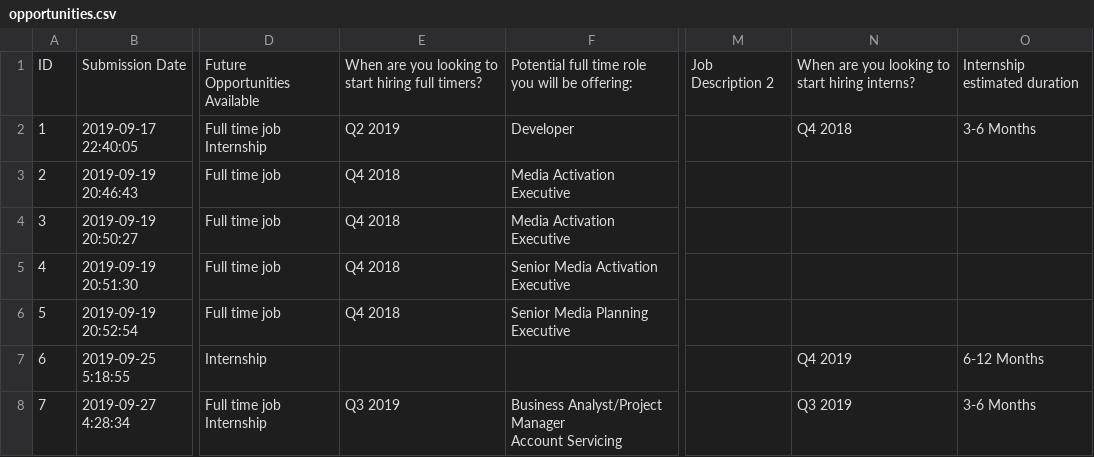
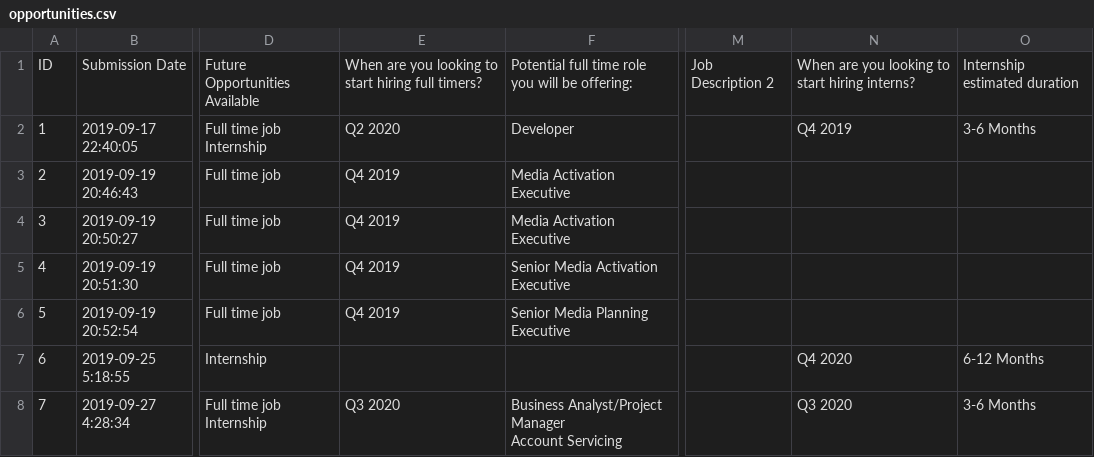
Before and after one commit to SGTinkers/future-forward-2019-opportunities, a CSV file: public/opportunities.csv, drawn as a sheet; only a part is shown, gaps mark what is left out; the diff names each change by its address in the sheet, - before the commit and + after, or states it on an @@ line.

Commit message:
Proper fix for years

```diff
--- a/public/opportunities.csv
+++ b/public/opportunities.csv
-E2: Q2 2019
+E2: Q2 2020
-N2: Q4 2018
+N2: Q4 2019
-E3:E6: Q4 2018
+E3:E6: Q4 2019
-N7: Q4 2019
+N7: Q4 2020
-E8: Q3 2019
+E8: Q3 2020
-N8: Q3 2019
+N8: Q3 2020
```
